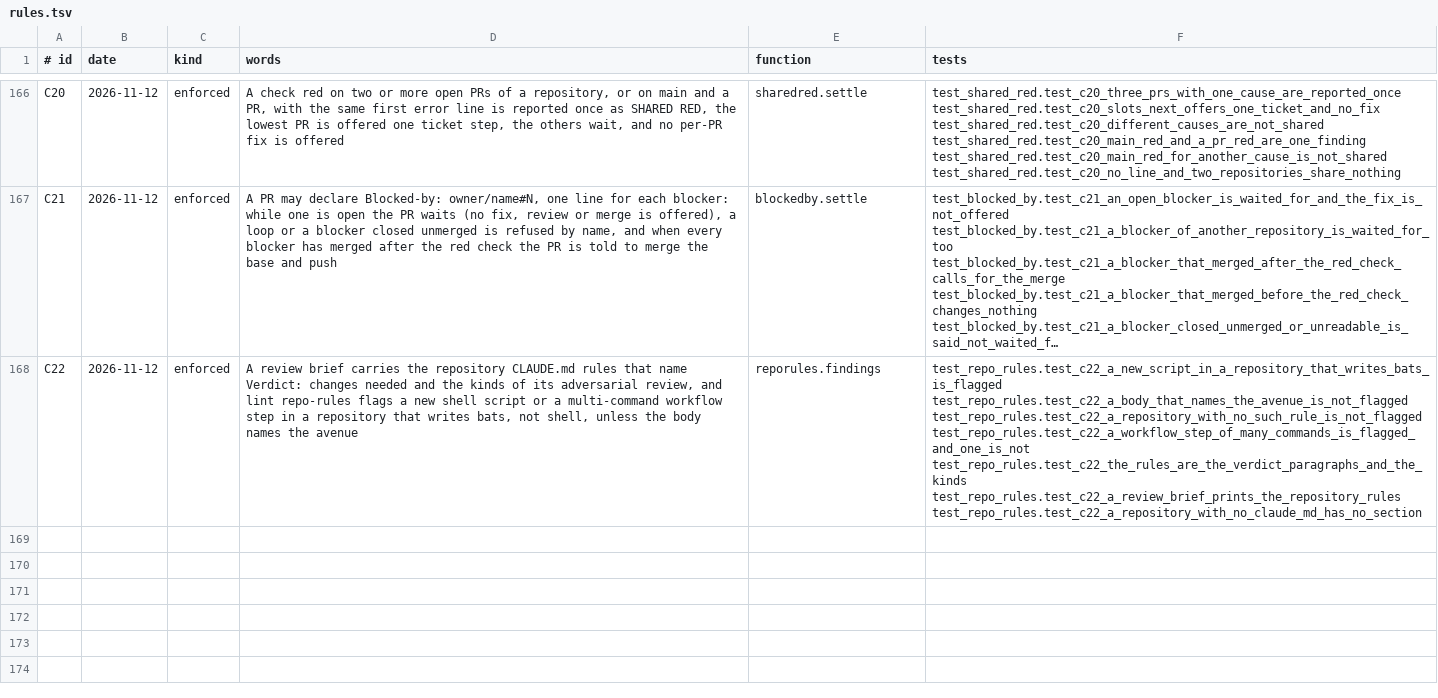
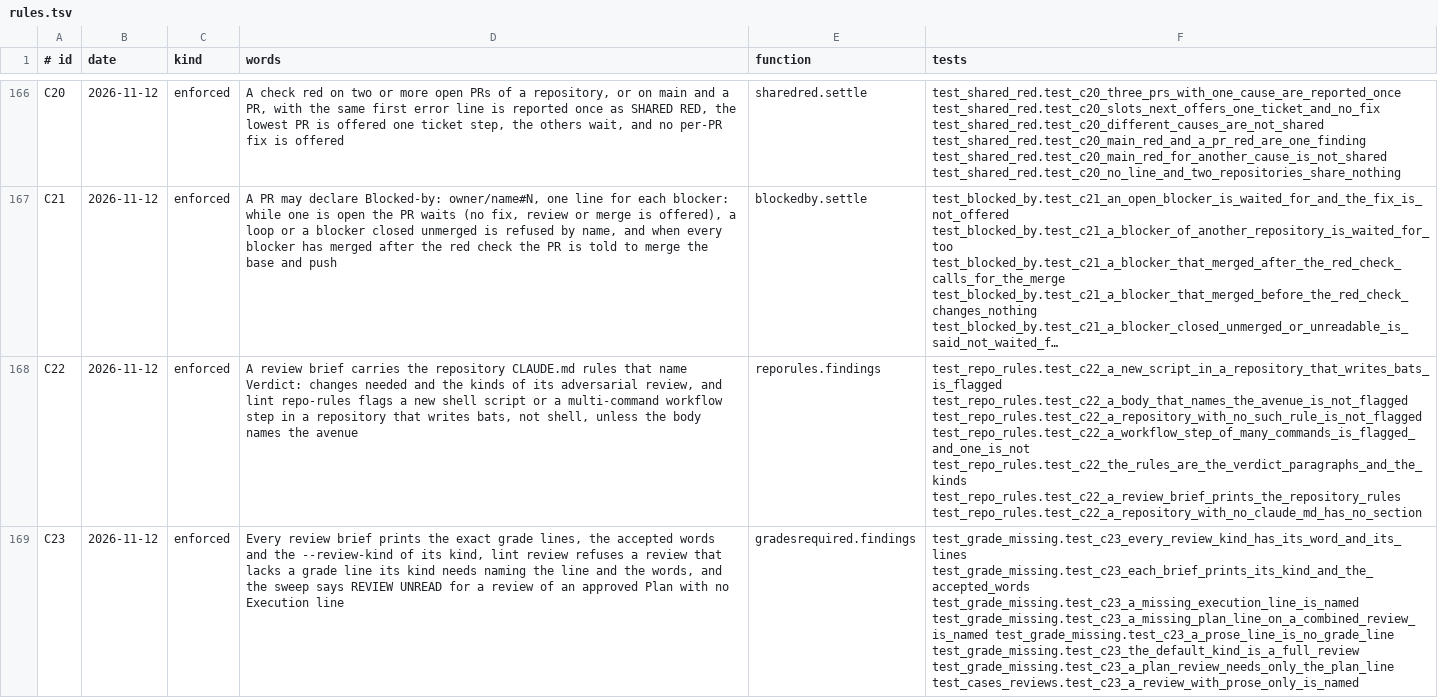
Before and after one commit to dev-skill-up/pitboss, a TSV file: src/pitboss/rules.tsv, drawn as a sheet; only a part is shown, gaps mark what is left out; long unchanged cells end in …; the diff covers the shown part only; the diff names each change by its address in the sheet, - before the commit and + after, or states it on an @@ line.

```diff
--- a/src/pitboss/rules.tsv
+++ b/src/pitboss/rules.tsv
+row 169: C23 | 2026-11-12 | enforced | Every review brief prints the exact grade lines, the accepted words and the --review-kind of its kind, lint review refuses a review that lacks a grade line its kind needs naming the line and the words, and the sweep says REVIEW UNREAD for a review of an approved Plan with no Execution line | gradesrequired.findings | test_grade_missing.test_c23_every_review_kind_has_its_word_and_its_lines test_grade_missing.test_c23_each_brief_prints_its_kind_and_the_accepted_words test_grade_missing.test_c23_a_missing_execution_line_is_named test_grade_missing.test_c23_a_missing_plan_line_on_a_combined_review_is_named test_grade_missing.test_c23_a_prose_line_is_no_grade_line test_grade_missing.test_c23_the_default_kind_is_a_full_review test_grade_missing.test_c23_a_plan_review_needs_only_the_plan_line test_cases_reviews.test_c23_a_review_with_prose_only_is_named
```
Also changed, not shown: 1 added row elsewhere in this file, src/pitboss/actionmatrix.tsv, src/pitboss/stepmatrix.tsv, 23 other files.
